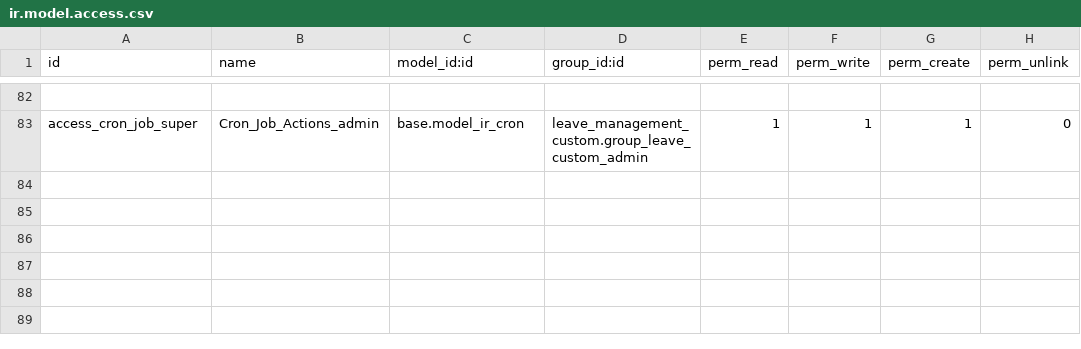
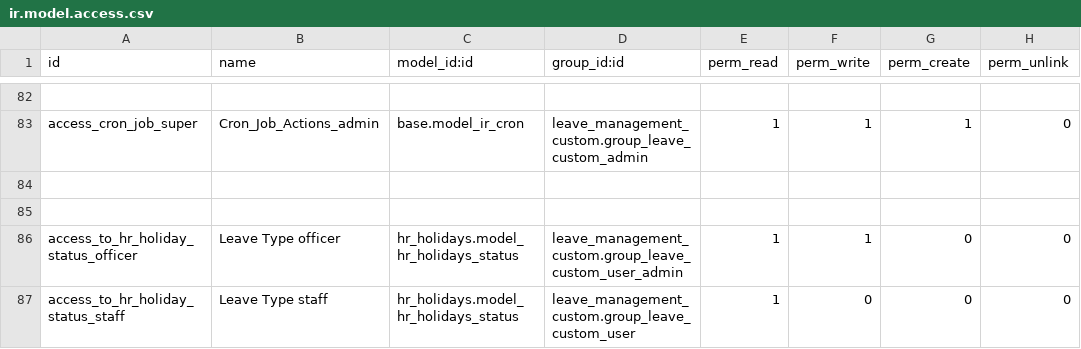
Before and after one commit to humblesami/events, a CSV file: leave_management_custom/security/ir.model.access.csv, drawn as a sheet; only a part is shown, gaps mark what is left out; the diff names each change by its address in the sheet, - before the commit and + after, or states it on an @@ line.

Commit message:
access to leave type to staff

```diff
--- a/leave_management_custom/security/ir.model.access.csv
+++ b/leave_management_custom/security/ir.model.access.csv
+row 84: (empty)
+row 85: (empty)
+row 86: access_to_hr_holiday_status_officer | Leave Type officer | hr_holidays.model_hr_holidays_status | leave_management_custom.group_leave_custom_user_admin | 1 | 1 | 0 | 0
+row 87: access_to_hr_holiday_status_staff | Leave Type staff | hr_holidays.model_hr_holidays_status | leave_management_custom.group_leave_custom_user | 1 | 0 | 0 | 0
```
